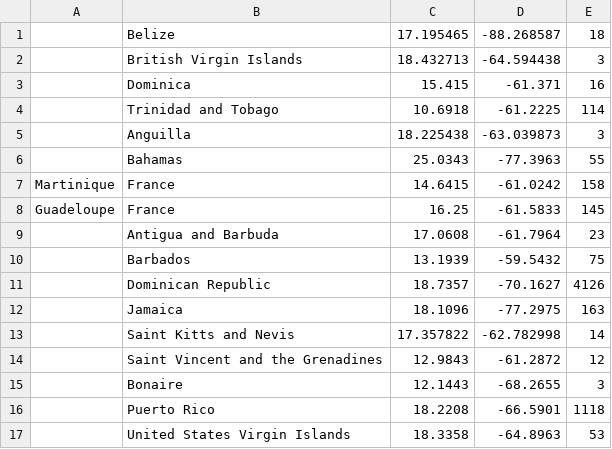
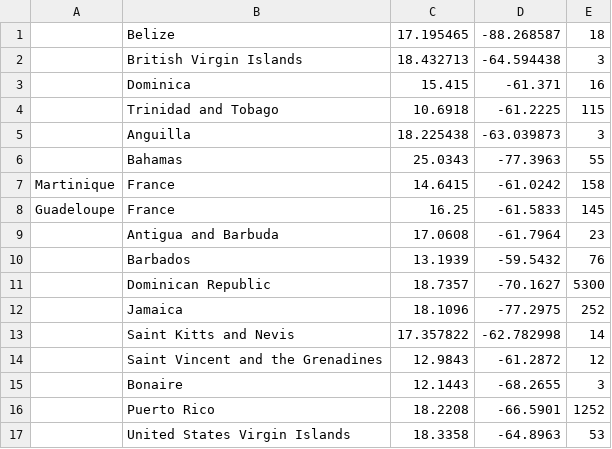
Before and after one commit to luvi/caricoviddata, a CSV file: casesOverride.csv, drawn as a sheet.

Commit message:
Update casesOverride.csv (#9)

```diff
--- a/casesOverride.csv
+++ b/casesOverride.csv
@@ -3,3 +3,3 @@
 ,Dominica,15.415,-61.371,16
-,Trinidad and Tobago,10.6918,-61.2225,114
+,Trinidad and Tobago,10.6918,-61.2225,115
 ,Anguilla,18.225438,-63.039873,3
@@ -9,5 +9,5 @@ Guadeloupe,France,16.25,-61.5833,145
 ,Antigua and Barbuda,17.0608,-61.7964,23
-,Barbados,13.1939,-59.5432,75
-,Dominican Republic,18.7357,-70.1627,4126
-,Jamaica,18.1096,-77.2975,163
+,Barbados,13.1939,-59.5432,76
+,Dominican Republic,18.7357,-70.1627,5300
+,Jamaica,18.1096,-77.2975,252
 ,Saint Kitts and Nevis,17.357822,-62.782998,14
@@ -15,3 +15,3 @@ Guadeloupe,France,16.25,-61.5833,145
 ,Bonaire, 12.1443,-68.2655,3
-,Puerto Rico,18.2208,-66.5901,1118
+,Puerto Rico,18.2208,-66.5901,1252
 ,United States Virgin Islands,18.3358,-64.8963,53
```
